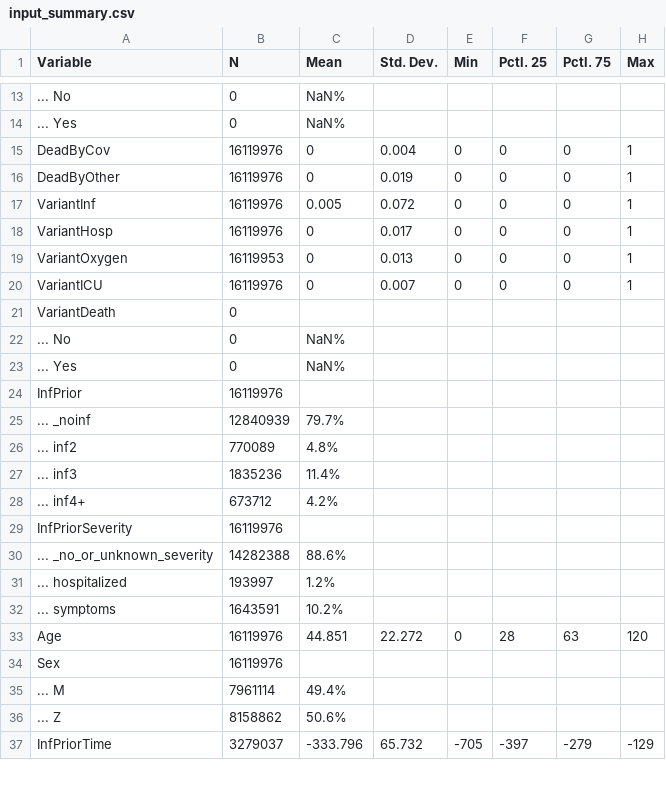
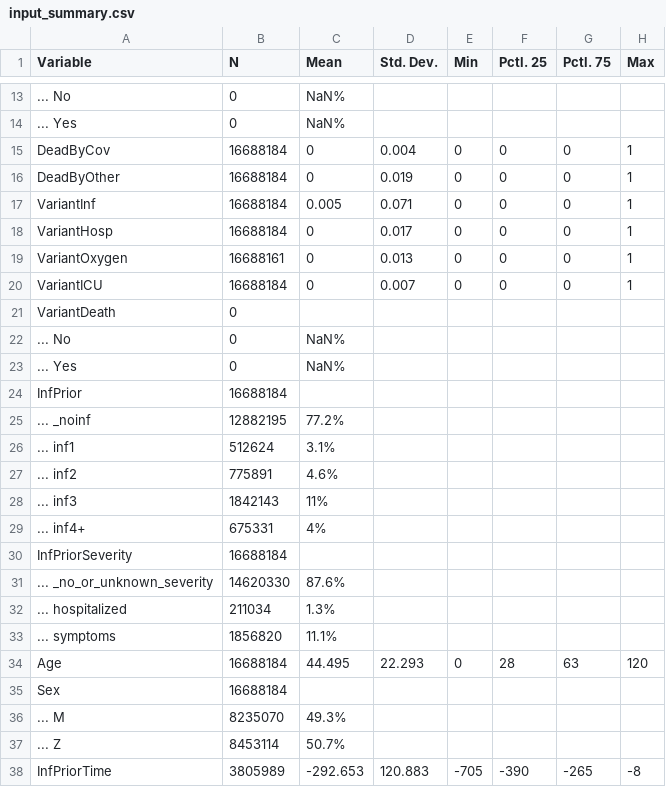
Before and after one commit to bisop-repo/omicronprotection, a CSV file: Vyvanuti/outputs/HDeltaDetail/input_summary.csv, drawn as a sheet; only a part is shown, gaps mark what is left out; the diff covers the shown part only.

```diff
--- a/Vyvanuti/outputs/HDeltaDetail/input_summary.csv
+++ b/Vyvanuti/outputs/HDeltaDetail/input_summary.csv
@@ -14,8 +14,8 @@
 "... Yes","0","NaN%","","","","",""
-"DeadByCov","16119976","0","0.004","0","0","0","1"
-"DeadByOther","16119976","0","0.019","0","0","0","1"
-"VariantInf","16119976","0.005","0.072","0","0","0","1"
-"VariantHosp","16119976","0","0.017","0","0","0","1"
-"VariantOxygen","16119953","0","0.013","0","0","0","1"
-"VariantICU","16119976","0","0.007","0","0","0","1"
+"DeadByCov","16688184","0","0.004","0","0","0","1"
+"DeadByOther","16688184","0","0.019","0","0","0","1"
+"VariantInf","16688184","0.005","0.071","0","0","0","1"
+"VariantHosp","16688184","0","0.017","0","0","0","1"
+"VariantOxygen","16688161","0","0.013","0","0","0","1"
+"VariantICU","16688184","0","0.007","0","0","0","1"
 "VariantDeath","0","","","","","",""
@@ -23,15 +23,16 @@
 "... Yes","0","NaN%","","","","",""
-"InfPrior","16119976","","","","","",""
-"... _noinf","12840939","79.7%","","","","",""
-"... inf2","770089","4.8%","","","","",""
-"... inf3","1835236","11.4%","","","","",""
-"... inf4+","673712","4.2%","","","","",""
-"InfPriorSeverity","16119976","","","","","",""
-"... _no_or_unknown_severity","14282388","88.6%","","","","",""
-"... hospitalized","193997","1.2%","","","","",""
-"... symptoms","1643591","10.2%","","","","",""
-"Age","16119976","44.851","22.272","0","28","63","120"
-"Sex","16119976","","","","","",""
-"... M","7961114","49.4%","","","","",""
-"... Z","8158862","50.6%","","","","",""
-"InfPriorTime","3279037","-333.796","65.732","-705","-397","-279","-129"
+"InfPrior","16688184","","","","","",""
+"... _noinf","12882195","77.2%","","","","",""
+"... inf1","512624","3.1%","","","","",""
+"... inf2","775891","4.6%","","","","",""
+"... inf3","1842143","11%","","","","",""
+"... inf4+","675331","4%","","","","",""
+"InfPriorSeverity","16688184","","","","","",""
+"... _no_or_unknown_severity","14620330","87.6%","","","","",""
+"... hospitalized","211034","1.3%","","","","",""
+"... symptoms","1856820","11.1%","","","","",""
+"Age","16688184","44.495","22.293","0","28","63","120"
+"Sex","16688184","","","","","",""
+"... M","8235070","49.3%","","","","",""
+"... Z","8453114","50.7%","","","","",""
+"InfPriorTime","3805989","-292.653","120.883","-705","-390","-265","-8"
```
Also changed, not shown: 1 added row, 1 removed row and 14 edited cells elsewhere in this file, Vyvanuti/outputs/HDeltaDetail/model_data.csv, 8 other files.
